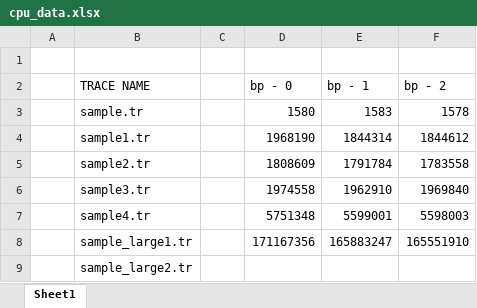
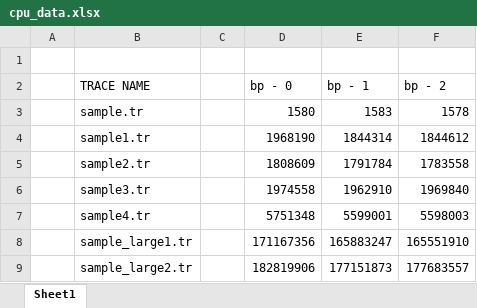
Before and after one commit to devoncallanan/7cyclesim, an Excel workbook: cpu_data.xlsx, sheet Sheet1, drawn as a sheet; values as stored, in another font and other column widths than the file's, no borders; conditional formats not drawn; the diff names each change by its address in the sheet, - before the commit and + after, or states it on an @@ line.

Commit message:
data is incorrect, but fixed a problem where instrctions are squashed by squashes

```diff
--- a/cpu_data.xlsx (sheet Sheet1)
+++ b/cpu_data.xlsx (sheet Sheet1)
-D9 (bp - 0): (empty)
+D9 (bp - 0): 182819906
-E9 (bp - 1): (empty)
+E9 (bp - 1): 177151873
-F9 (bp - 2): (empty)
+F9 (bp - 2): 177683557
```
Also changed, not shown: 2 other files.
